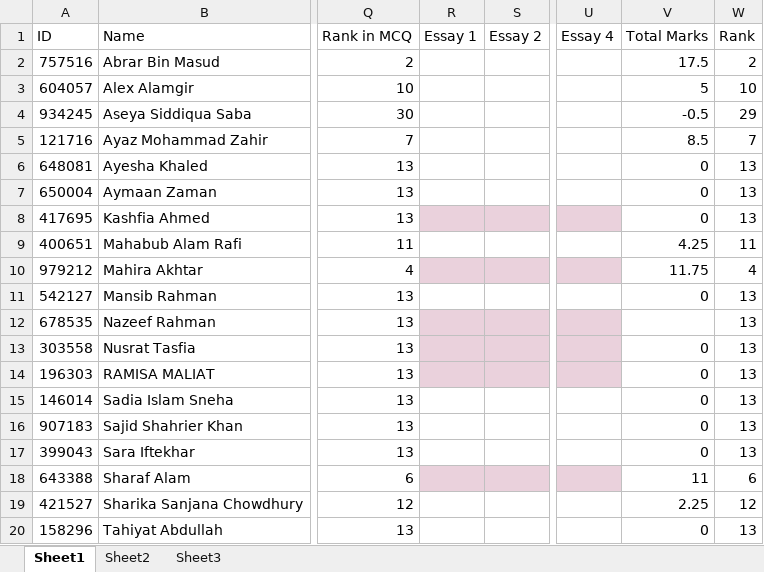
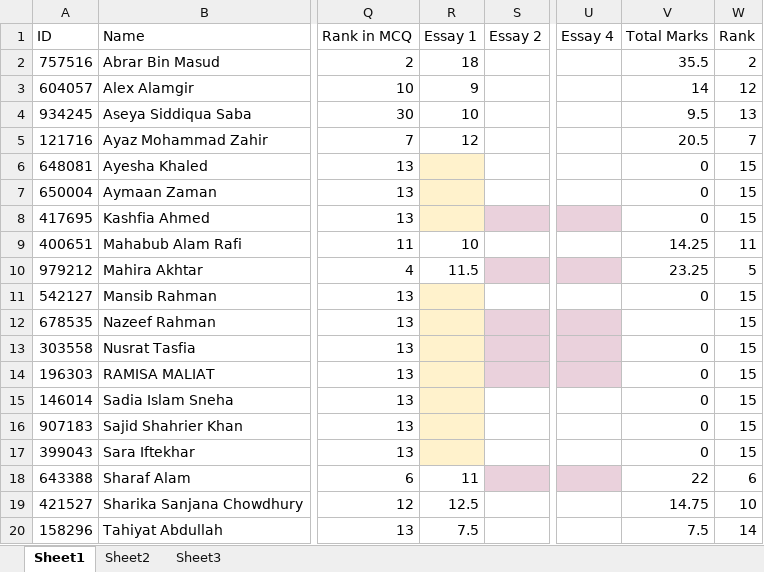
Before and after one commit to Ahnafahad/VH-Website, an Excel workbook: Results/IBA Mock/Mock 1.xlsx, sheet Sheet1, drawn as a sheet; only a part is shown, gaps mark what is left out; values as stored, in another font and other column widths than the file's, no borders; the diff covers the shown part only; the diff names each change by its address in the sheet, - before the commit and + after, or states it on an @@ line.

```diff
--- a/Results/IBA Mock/Mock 1.xlsx (sheet Sheet1)
+++ b/Results/IBA Mock/Mock 1.xlsx (sheet Sheet1)
-R2 (Essay 1): (empty)
+R2 (Essay 1): 18
-V2 (Total Marks): 17.5
+V2 (Total Marks): 35.5
-R3 (Essay 1): (empty)
+R3 (Essay 1): 9
-V3 (Total Marks): 5
+V3 (Total Marks): 14
-W3 (Rank): 10
+W3 (Rank): 12
-R4 (Essay 1): (empty)
+R4 (Essay 1): 10
-V4 (Total Marks): -0.5
+V4 (Total Marks): 9.5
-W4 (Rank): 29
+W4 (Rank): 13
-R5 (Essay 1): (empty)
+R5 (Essay 1): 12
-V5 (Total Marks): 8.5
+V5 (Total Marks): 20.5
-R6:R7 fill: none
+R6:R7 fill: #FFF2CC
-W6:W8 (Rank): 13
+W6:W8 (Rank): 15
-R8 fill: #EAD1DC
+R8 fill: #FFF2CC
-R9 (Essay 1): (empty)
+R9 (Essay 1): 10
-V9 (Total Marks): 4.25
+V9 (Total Marks): 14.25
-R10 (Essay 1): (empty)
+R10 (Essay 1): 11.5
-R10 fill: #EAD1DC
+R10 fill: none
-V10 (Total Marks): 11.75
+V10 (Total Marks): 23.25
-W10 (Rank): 4
+W10 (Rank): 5
-R11 fill: none
+R11 fill: #FFF2CC
-W11:W17 (Rank): 13
+W11:W17 (Rank): 15
-R12:R14 fill: #EAD1DC
+R12:R14 fill: #FFF2CC
-R15:R17 fill: none
+R15:R17 fill: #FFF2CC
-R18 (Essay 1): (empty)
+R18 (Essay 1): 11
-R18 fill: #EAD1DC
+R18 fill: none
-V18 (Total Marks): 11
+V18 (Total Marks): 22
-R19 (Essay 1): (empty)
+R19 (Essay 1): 12.5
-V19 (Total Marks): 2.25
+V19 (Total Marks): 14.75
-W19 (Rank): 12
+W19 (Rank): 10
-R20 (Essay 1): (empty)
+R20 (Essay 1): 7.5
-V20 (Total Marks): 0
+V20 (Total Marks): 7.5
-W20 (Rank): 13
+W20 (Rank): 14
```
Also changed, not shown: 20 edited cells elsewhere in this sheet, 6 other files.
